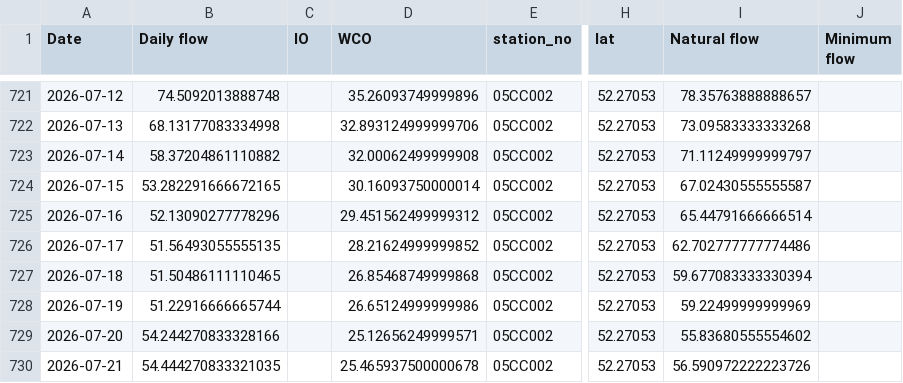
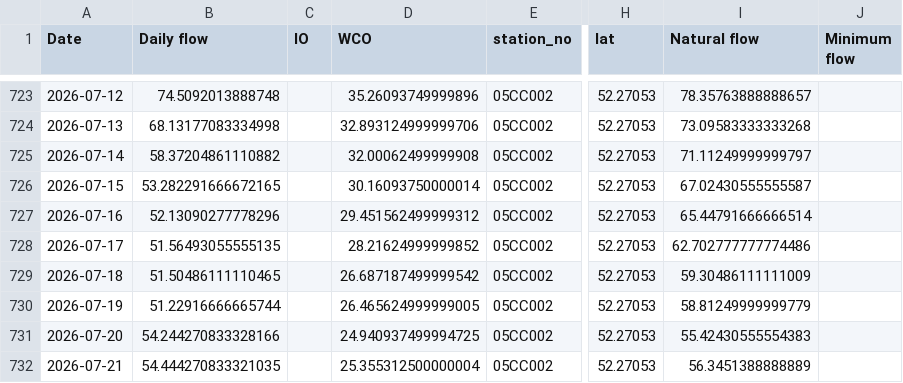
Before and after one commit to Lynzerne/flow-threshold-updater, a CSV file: data/pbi_flow_thresholds_05CC_plus_05CB007.csv, drawn as a sheet; only a part is shown, gaps mark what is left out; addresses are those after the commit; the diff covers the shown part only; the diff names each change by its address in the sheet, - before the commit and + after, or states it on an @@ line.

```diff
--- a/data/pbi_flow_thresholds_05CC_plus_05CB007.csv
+++ b/data/pbi_flow_thresholds_05CC_plus_05CB007.csv
-D729 (WCO): 26.85468749999868
+D729 (WCO): 26.687187499999542
-I729 (Natural flow): 59.677083333330394
+I729 (Natural flow): 59.30486111111009
-D730 (WCO): 26.65124999999986
+D730 (WCO): 26.465624999999005
-I730 (Natural flow): 59.22499999999969
+I730 (Natural flow): 58.81249999999779
-D731 (WCO): 25.12656249999571
+D731 (WCO): 24.940937499994725
-I731 (Natural flow): 55.83680555554602
+I731 (Natural flow): 55.42430555554383
-D732 (WCO): 25.465937500000678
+D732 (WCO): 25.355312500000004
-I732 (Natural flow): 56.590972222223726
+I732 (Natural flow): 56.3451388888889
```
Also changed, not shown: 14 added rows and 17 edited cells elsewhere in this file, data/WaterLicence_Authorization.csv, data/WaterLicence_DocumentLinks.csv, 2 other files.
